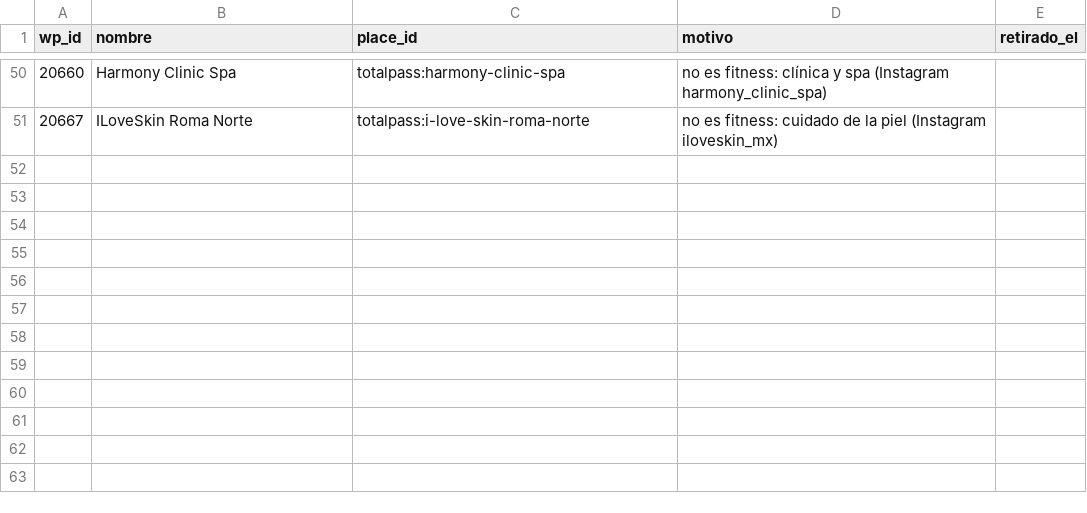
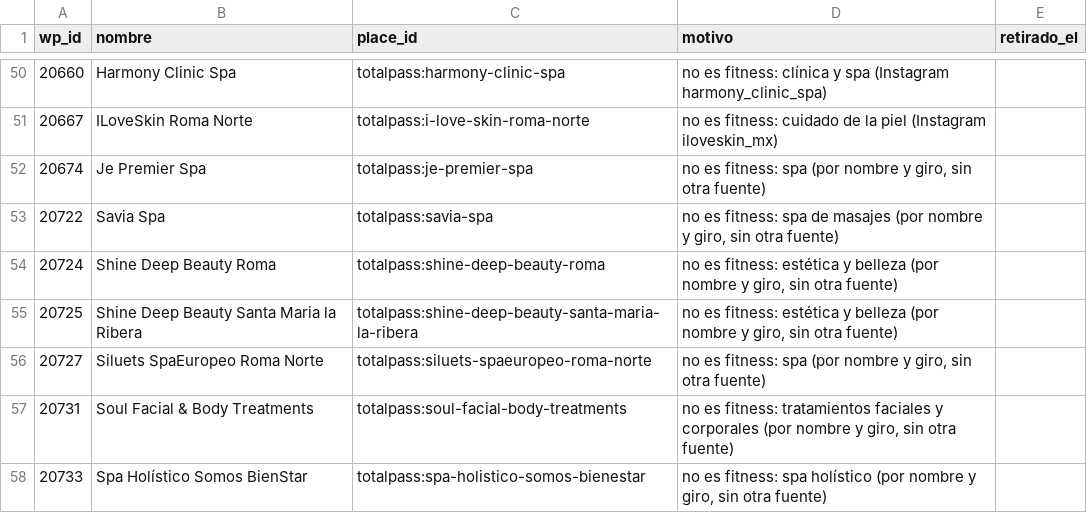
Before and after one commit to moikirsch/gyms52-d, a CSV file: data/cerrados.csv, drawn as a sheet; only a part is shown, gaps mark what is left out.

```diff
--- a/data/cerrados.csv
+++ b/data/cerrados.csv
@@ -51 +51,8 @@ wp_id,nombre,place_id,motivo,retirado_el
 20667,ILoveSkin Roma Norte,totalpass:i-love-skin-roma-norte,no es fitness: cuidado de la piel (Instagram iloveskin_mx),
+20674,Je Premier Spa,totalpass:je-premier-spa,"no es fitness: spa (por nombre y giro, sin otra fuente)",
+20722,Savia Spa,totalpass:savia-spa,"no es fitness: spa de masajes (por nombre y giro, sin otra fuente)",
+20724,Shine Deep Beauty Roma,totalpass:shine-deep-beauty-roma,"no es fitness: estética y belleza (por nombre y giro, sin otra fuente)",
+20725,Shine Deep Beauty Santa Maria la Ribera,totalpass:shine-deep-beauty-santa-maria-la-ribera,"no es fitness: estética y belleza (por nombre y giro, sin otra fuente)",
+20727,Siluets SpaEuropeo Roma Norte,totalpass:siluets-spaeuropeo-roma-norte,"no es fitness: spa (por nombre y giro, sin otra fuente)",
+20731,Soul Facial & Body Treatments,totalpass:soul-facial-body-treatments,"no es fitness: tratamientos faciales y corporales (por nombre y giro, sin otra fuente)",
+20733,Spa Holístico Somos BienStar,totalpass:spa-holistico-somos-bienestar,"no es fitness: spa holístico (por nombre y giro, sin otra fuente)",
```
Also changed, not shown: data/retirar.csv, 4 other files.
